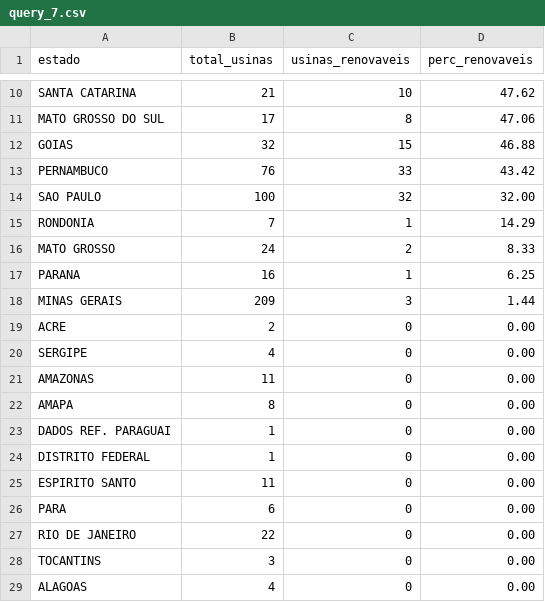
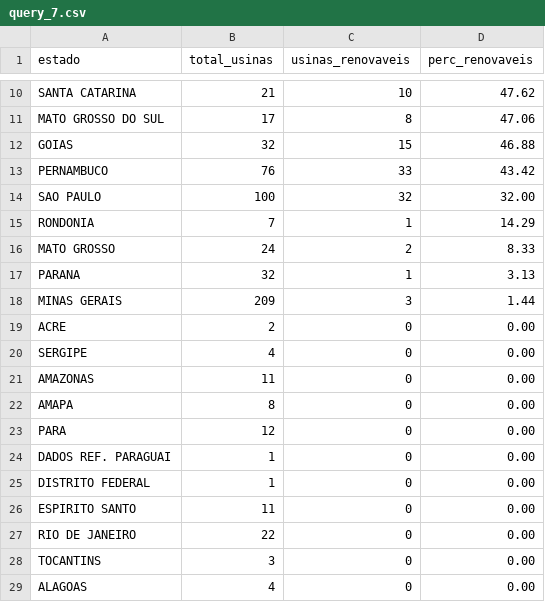
Before and after one commit to Pedrovmc04/MC536-Projeto1, a CSV file: query_results/query_7.csv, drawn as a sheet; only a part is shown, gaps mark what is left out.

```diff
--- a/query_results/query_7.csv
+++ b/query_results/query_7.csv
@@ -16,3 +16,3 @@ RONDONIA,7,1,14.29
 MATO GROSSO,24,2,8.33
-PARANA,16,1,6.25
+PARANA,32,1,3.13
 MINAS GERAIS,209,3,1.44
@@ -22,2 +22,3 @@ AMAZONAS,11,0,0.00
 AMAPA,8,0,0.00
+PARA,12,0,0.00
 DADOS REF. PARAGUAI,1,0,0.00
@@ -25,3 +26,2 @@ DISTRITO FEDERAL,1,0,0.00
 ESPIRITO SANTO,11,0,0.00
-PARA,6,0,0.00
 RIO DE JANEIRO,22,0,0.00
```
Also changed, not shown: query_results/query_6.csv, 3 other files.
